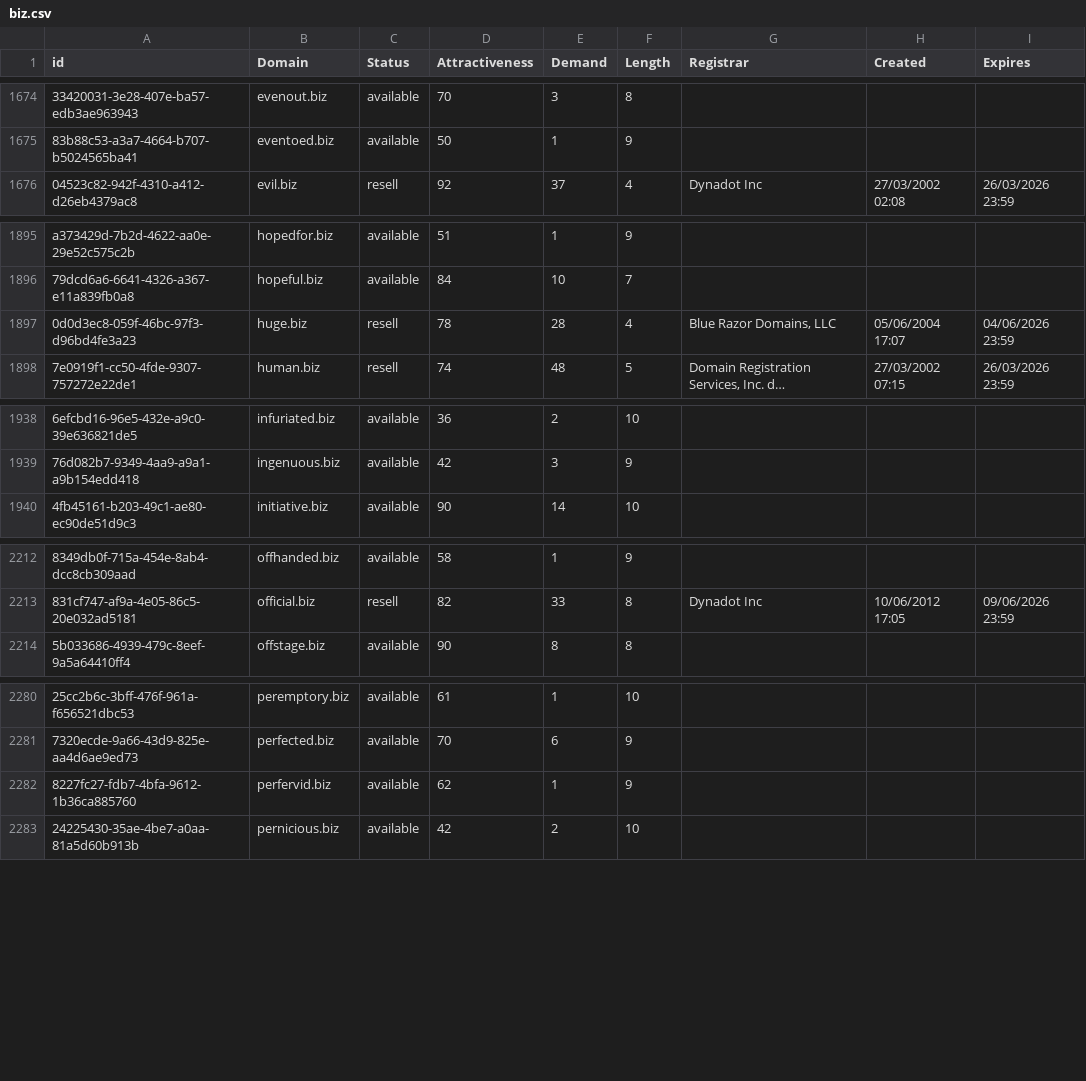
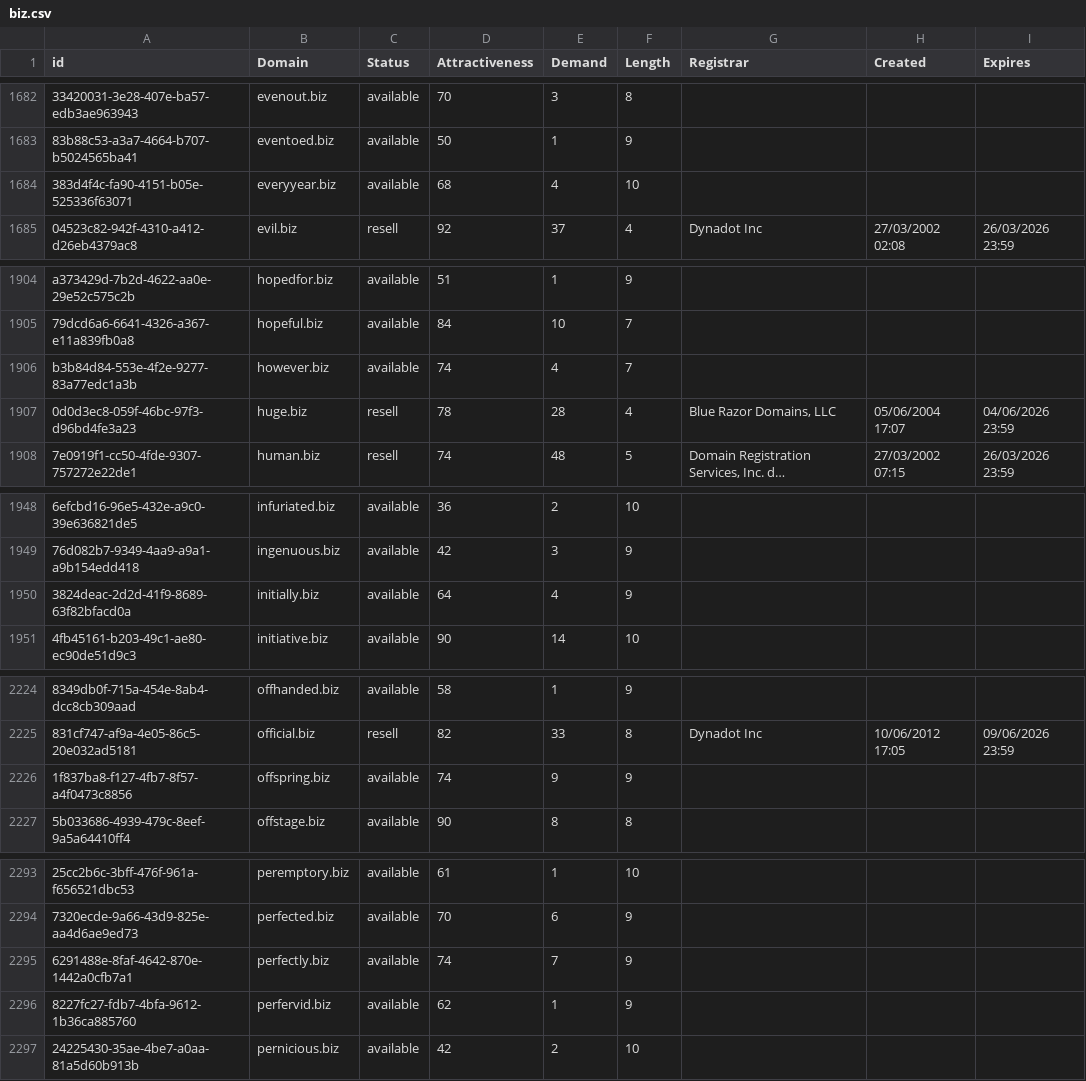
Before and after one commit to UniqueDomains/biz-oneword-domains, a CSV file: biz.csv, drawn as a sheet; only a part is shown, gaps mark what is left out; long unchanged cells end in …; the diff covers the shown part only; the diff names each change by its address in the sheet, - before the commit and + after, or states it on an @@ line.

```diff
--- a/biz.csv
+++ b/biz.csv
+row 1684: 383d4f4c-fa90-4151-b05e-525336f63071 | everyyear.biz | available | 68 | 4 | 10
+row 1906: b3b84d84-553e-4f2e-9277-83a77edc1a3b | however.biz | available | 74 | 4 | 7
+row 1950: 3824deac-2d2d-41f9-8689-63f82bfacd0a | initially.biz | available | 64 | 4 | 9
+row 2226: 1f837ba8-f127-4fb7-8f57-a4f0473c8856 | offspring.biz | available | 74 | 9 | 9
+row 2295: 6291488e-8faf-4642-870e-1442a0cfb7a1 | perfectly.biz | available | 74 | 7 | 9
```
Also changed, not shown: 14 added rows and 1 edited cell elsewhere in this file, 2 other files.
